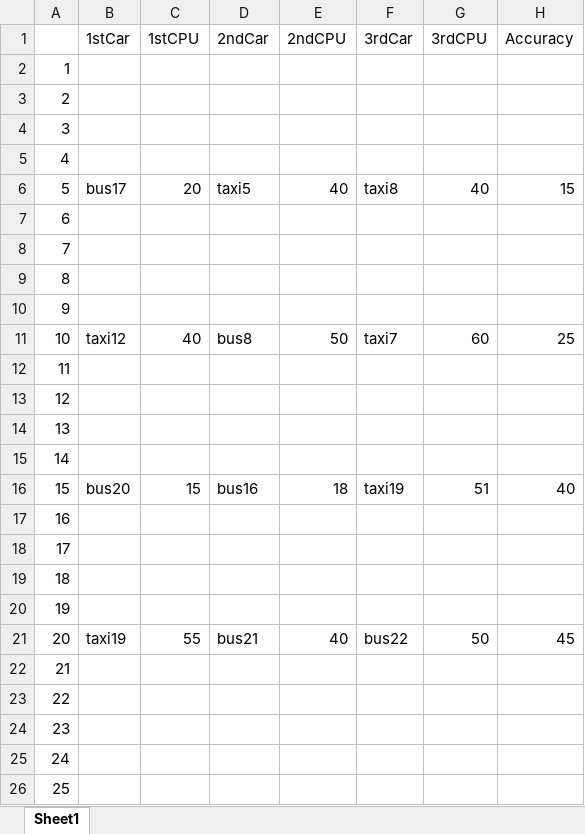
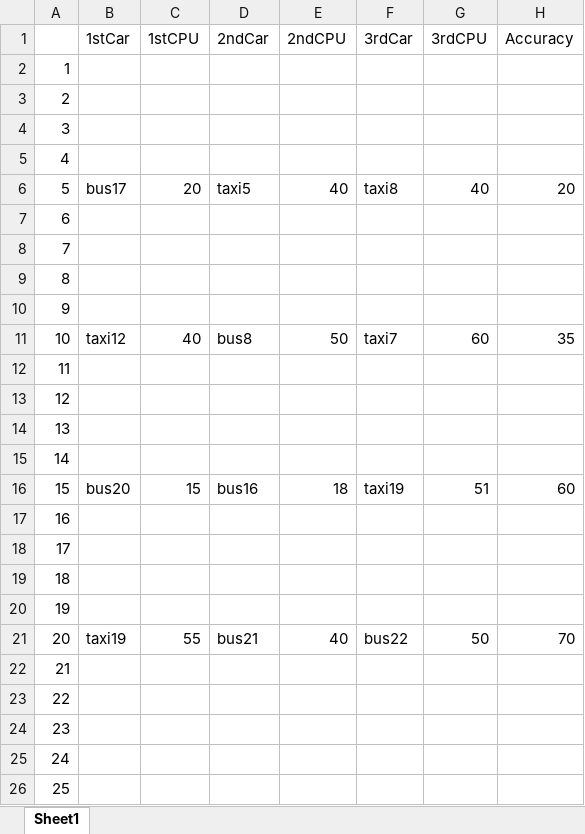
Before and after one commit to HwangZi/MRMR, an Excel workbook: flask_excel.xlsx, sheet Sheet1, drawn as a sheet; only a part is shown; values as stored, in another font and other column widths than the file's, no borders; the diff names each change by its address in the sheet, - before the commit and + after, or states it on an @@ line.

```diff
--- a/flask_excel.xlsx (sheet Sheet1)
+++ b/flask_excel.xlsx (sheet Sheet1)
-H6 (Accuracy): 15
+H6 (Accuracy): 20
-H11 (Accuracy): 25
+H11 (Accuracy): 35
-H16 (Accuracy): 40
+H16 (Accuracy): 60
-H21 (Accuracy): 45
+H21 (Accuracy): 70
```
Also changed, not shown: 3 other files.
